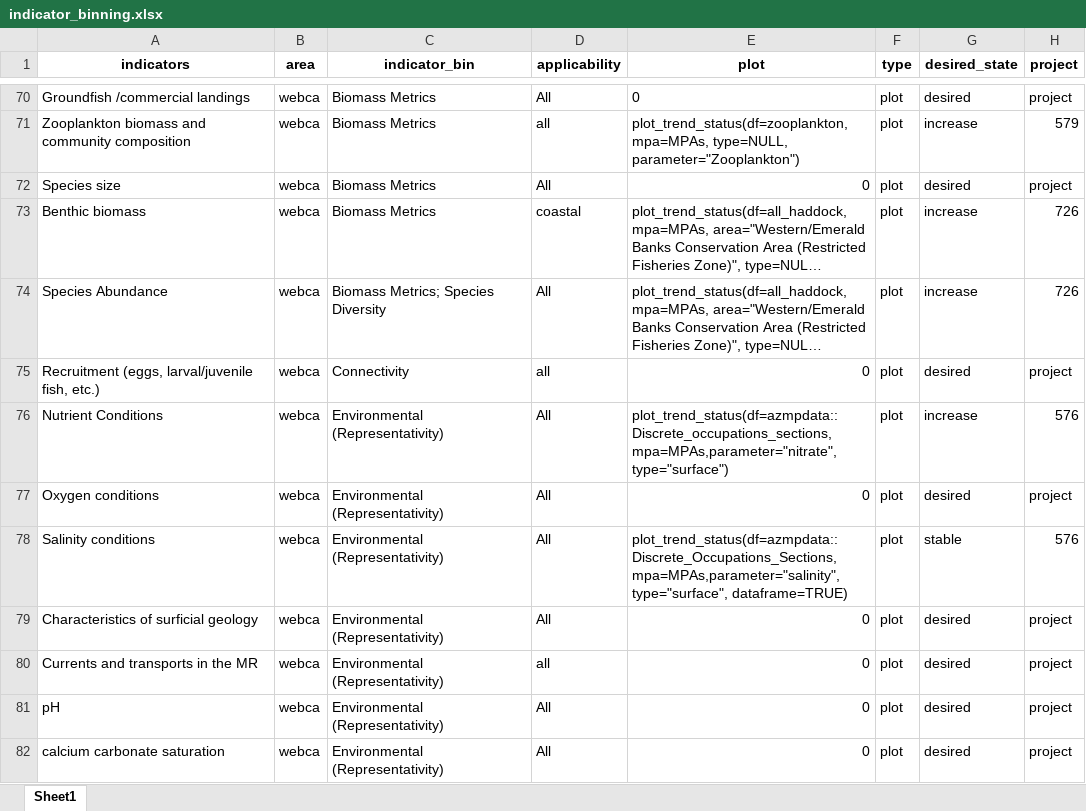
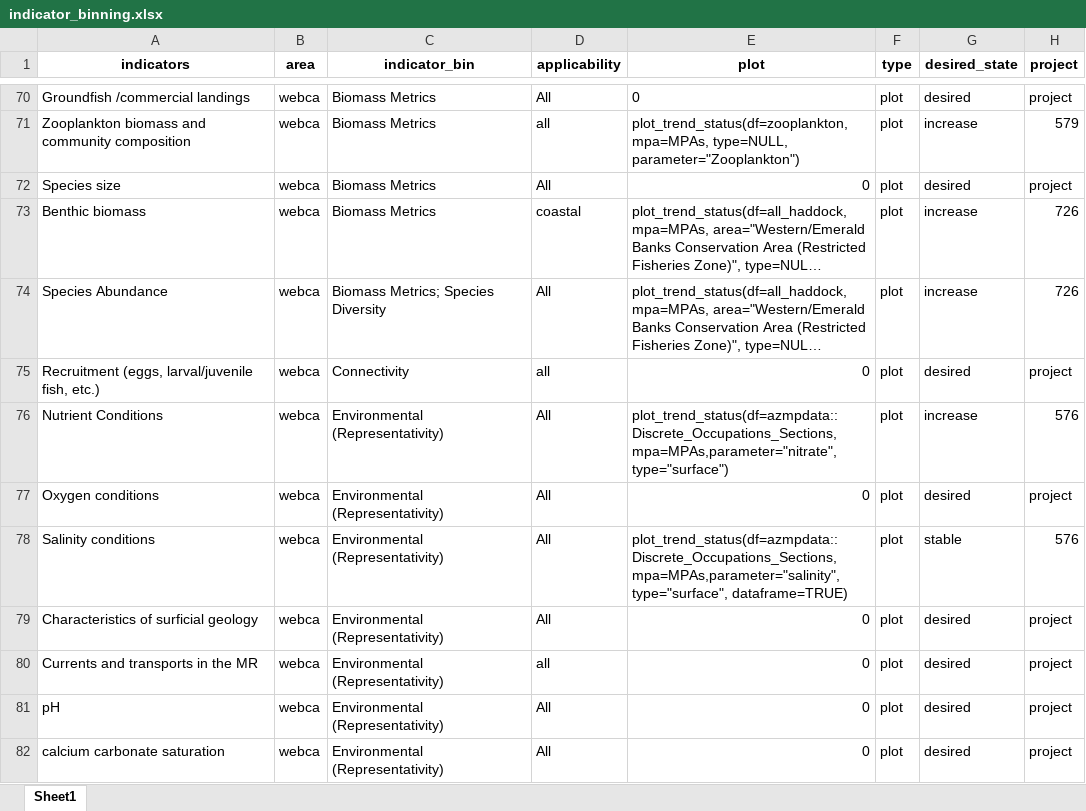
Before and after one commit to dfo-mar-mpas/MarConsNetAnalysis, an Excel workbook: data/indicator_binning.xlsx, sheet Sheet1, drawn as a sheet; only a part is shown, gaps mark what is left out; long unchanged cells end in …; values as stored, in another font and other column widths than the file's, no borders; the diff names each change by its address in the sheet, - before the commit and + after, or states it on an @@ line.

```diff
--- a/data/indicator_binning.xlsx (sheet Sheet1)
+++ b/data/indicator_binning.xlsx (sheet Sheet1)
-E76 (plot): plot_trend_status(df=azmpdata::Discrete_occupations_sections, mpa=MPAs,parameter="nitrate", type="surface")
+E76 (plot): plot_trend_status(df=azmpdata::Discrete_Occupations_Sections, mpa=MPAs,parameter="nitrate", type="surface")
```
Also changed, not shown: 2 other files.
